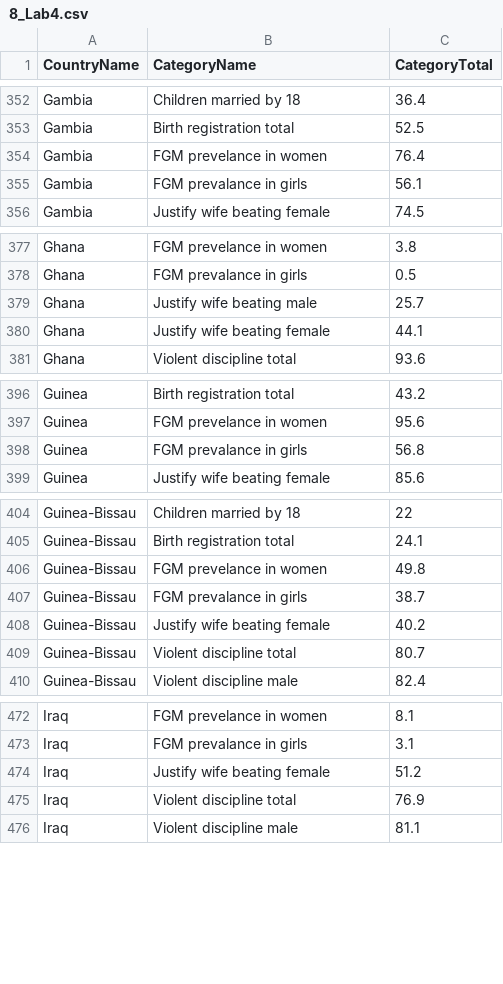
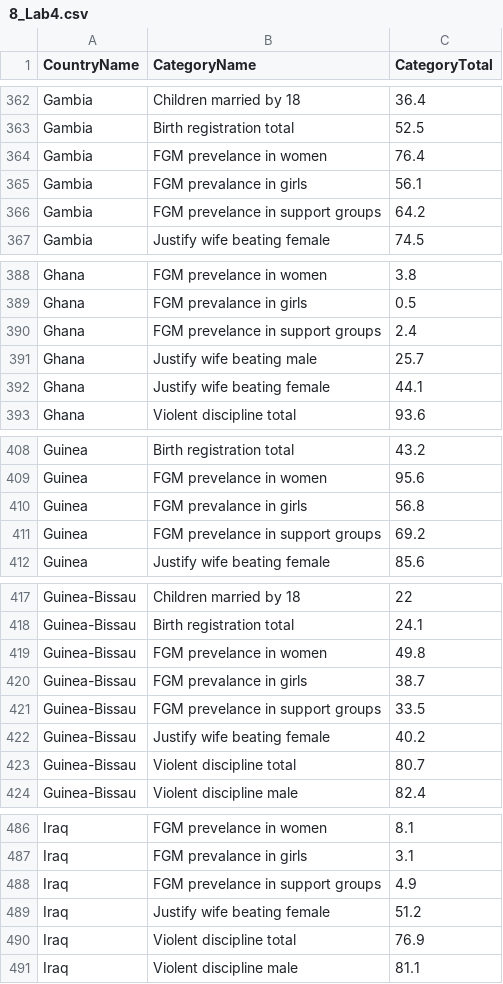
Before and after one commit to AadityaKhanal2003/ExcelWorkbook-DataCleaning, a CSV file: 8_Lab4.csv, drawn as a sheet; only a part is shown, gaps mark what is left out; the diff covers the shown part only.

```diff
--- a/8_Lab4.csv
+++ b/8_Lab4.csv
@@ -355,2 +365,3 @@ Gambia,FGM prevelance in women,76.4
 Gambia,FGM prevalance in girls,56.1
+Gambia,FGM prevelance in support groups,64.2
 Gambia,Justify wife beating female,74.5
@@ -378,2 +389,3 @@ Ghana,FGM prevelance in women,3.8
 Ghana,FGM prevalance in girls,0.5
+Ghana,FGM prevelance in support groups,2.4
 Ghana,Justify wife beating male,25.7
@@ -398,2 +410,3 @@ Guinea,FGM prevelance in women,95.6
 Guinea,FGM prevalance in girls,56.8
+Guinea,FGM prevelance in support groups,69.2
 Guinea,Justify wife beating female,85.6
@@ -407,2 +420,3 @@ Guinea-Bissau,FGM prevelance in women,49.8
 Guinea-Bissau,FGM prevalance in girls,38.7
+Guinea-Bissau,FGM prevelance in support groups,33.5
 Guinea-Bissau,Justify wife beating female,40.2
@@ -473,2 +487,3 @@ Iraq,FGM prevelance in women,8.1
 Iraq,FGM prevalance in girls,3.1
+Iraq,FGM prevelance in support groups,4.9
 Iraq,Justify wife beating female,51.2
```
Also changed, not shown: 24 added rows elsewhere in this file, 1 other file.
